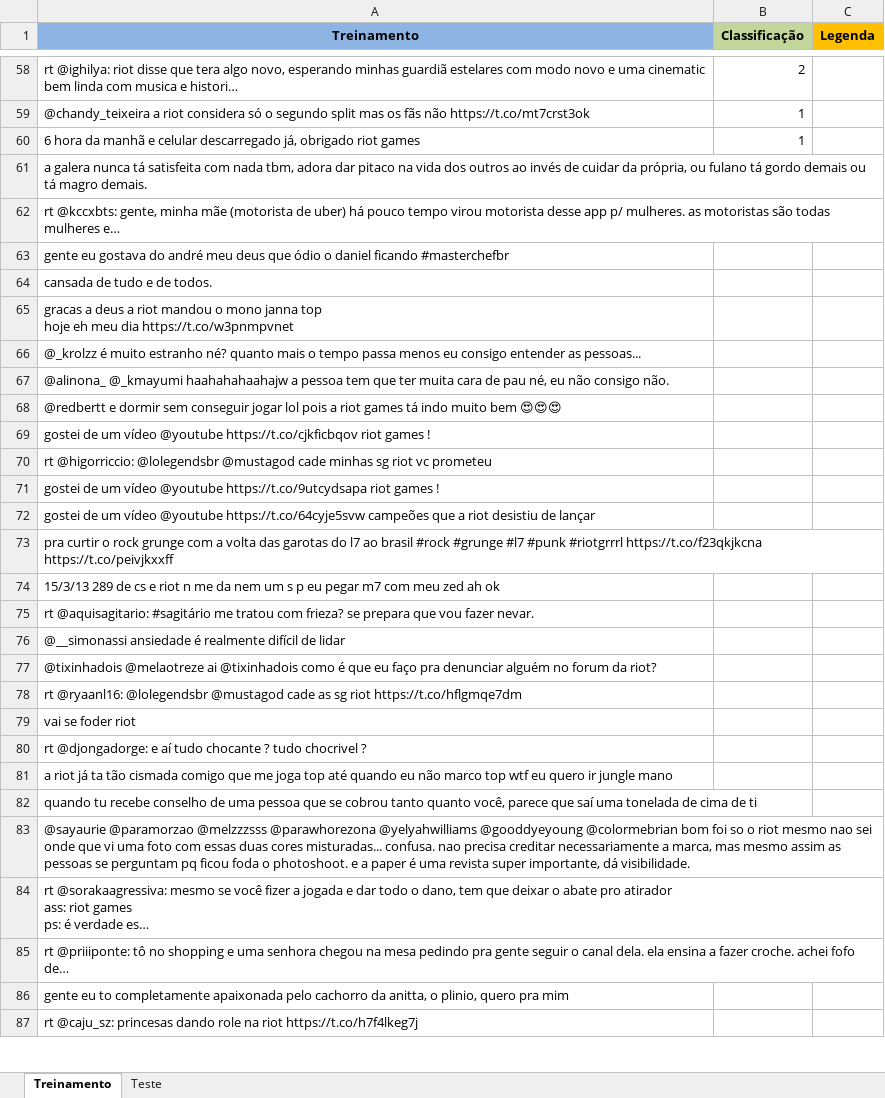
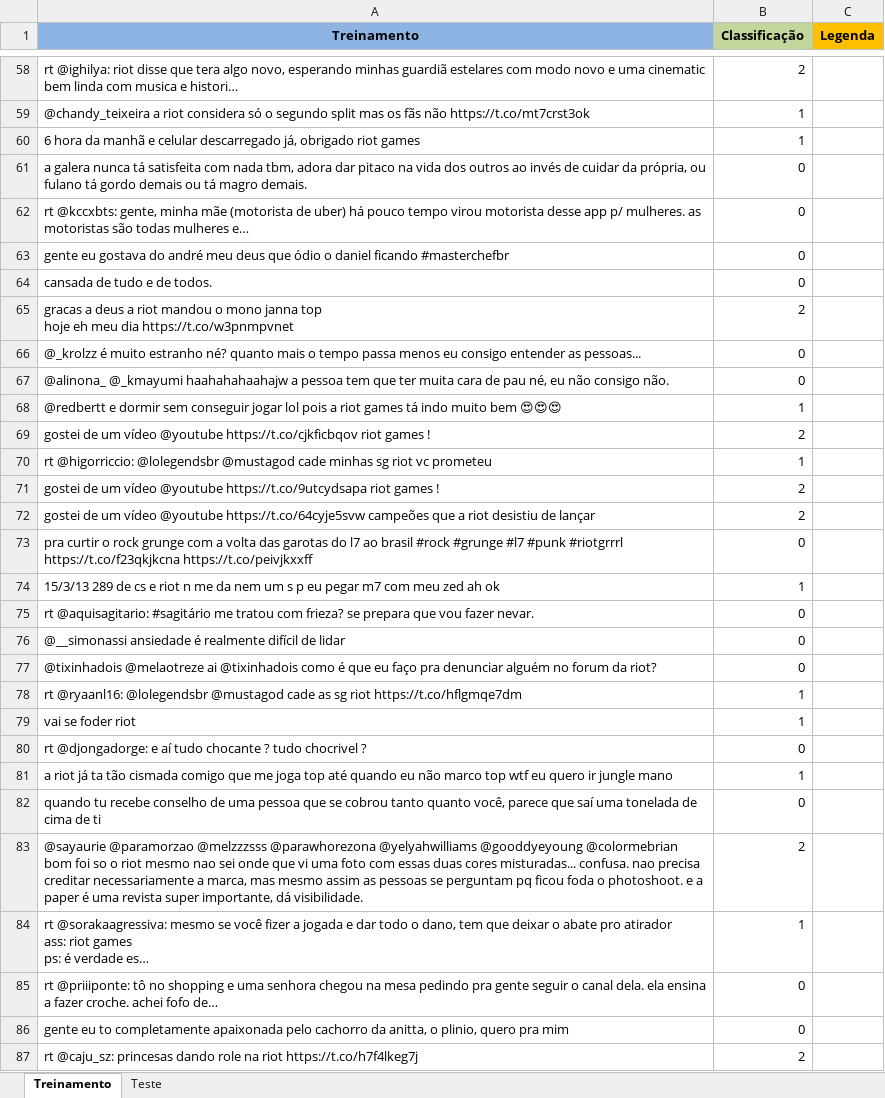
Before and after one commit to slimkaki/projeto2_CD2018, an Excel workbook: tweets_riot.xlsx, sheet Treinamento, drawn as a sheet; only a part is shown, gaps mark what is left out; values as stored, in another font and other column widths than the file's, no borders; the diff covers the shown part only; the diff names each change by its address in the sheet, - before the commit and + after, or states it on an @@ line.

Commit message:
todos os tweets classificados

```diff
--- a/tweets_riot.xlsx (sheet Treinamento)
+++ b/tweets_riot.xlsx (sheet Treinamento)
-B61:B64 (Classificação): (empty)
+B61:B64 (Classificação): 0
-B65 (Classificação): (empty)
+B65 (Classificação): 2
-B66:B67 (Classificação): (empty)
+B66:B67 (Classificação): 0
-B68 (Classificação): (empty)
+B68 (Classificação): 1
-B69 (Classificação): (empty)
+B69 (Classificação): 2
-B70 (Classificação): (empty)
+B70 (Classificação): 1
-B71:B72 (Classificação): (empty)
+B71:B72 (Classificação): 2
-B73 (Classificação): (empty)
+B73 (Classificação): 0
-B74 (Classificação): (empty)
+B74 (Classificação): 1
-B75:B77 (Classificação): (empty)
+B75:B77 (Classificação): 0
-B78:B79 (Classificação): (empty)
+B78:B79 (Classificação): 1
-B80 (Classificação): (empty)
+B80 (Classificação): 0
-B81 (Classificação): (empty)
+B81 (Classificação): 1
-B82 (Classificação): (empty)
+B82 (Classificação): 0
-B83 (Classificação): (empty)
+B83 (Classificação): 2
-B84 (Classificação): (empty)
+B84 (Classificação): 1
-B85:B86 (Classificação): (empty)
+B85:B86 (Classificação): 0
-B87 (Classificação): (empty)
+B87 (Classificação): 2
```
Also changed, not shown: 214 edited cells elsewhere in this sheet.
